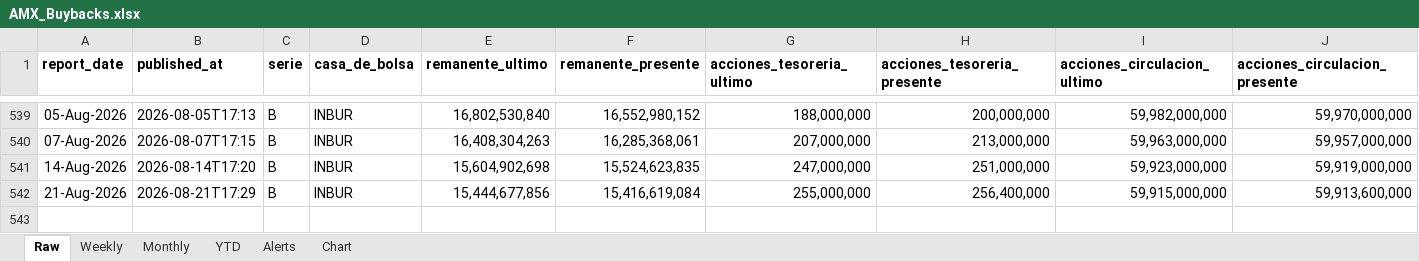
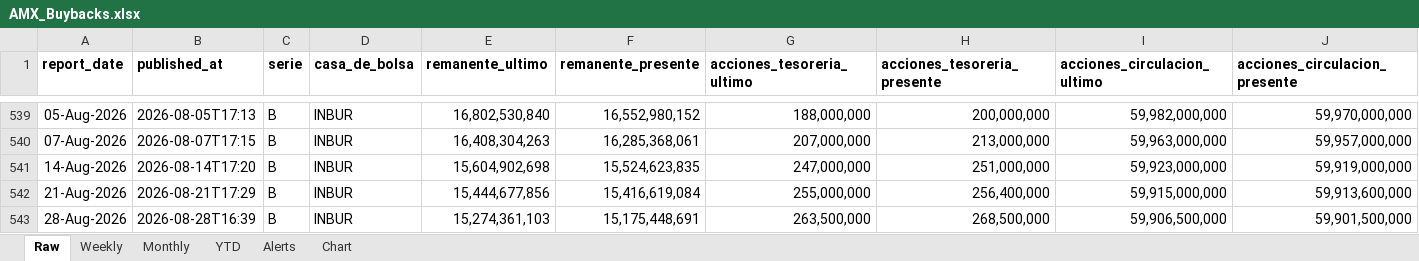
Before and after one commit to rafaelxoliver4-art/amx-buyback-tracker, an Excel workbook: output/AMX_Buybacks.xlsx, sheet Raw, drawn as a sheet; only a part is shown, gaps mark what is left out; values as stored, in another font and other column widths than the file's, no borders; rows hold the shown columns only; the diff names each change by its address in the sheet, - before the commit and + after, or states it on an @@ line.

```diff
--- a/output/AMX_Buybacks.xlsx (sheet Raw)
+++ b/output/AMX_Buybacks.xlsx (sheet Raw)
+row 543: 28-Aug-2026 | 2026-08-28T16:39 | B | INBUR | 15,274,361,103 | 15,175,448,691 | 263,500,000 | 268,500,000 | 59,906,500,000 | 59,901,500,000
```
Also changed, not shown: sheet Monthly, sheet Weekly, sheet YTD, sheet Alerts, 4 other files.
